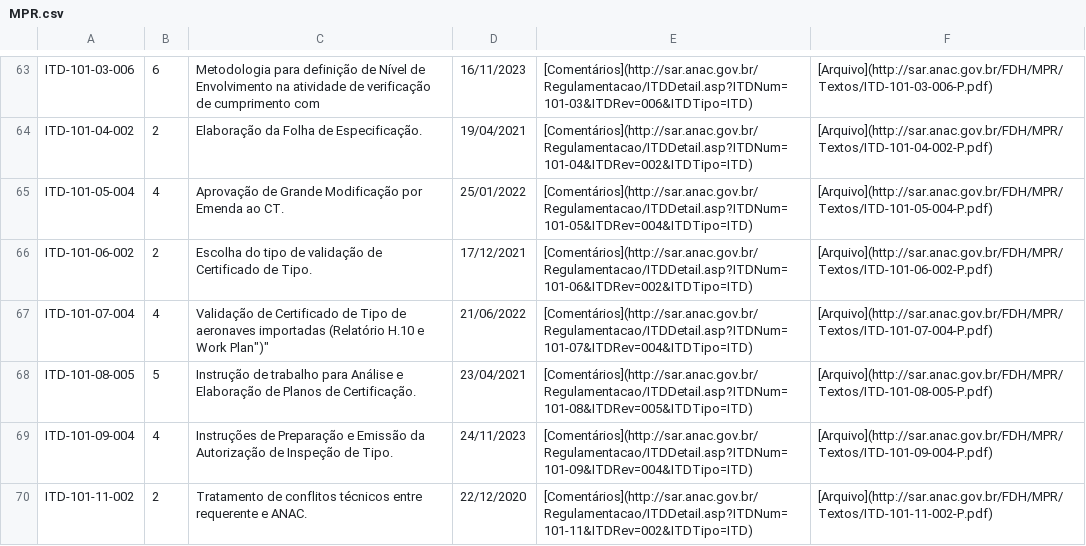
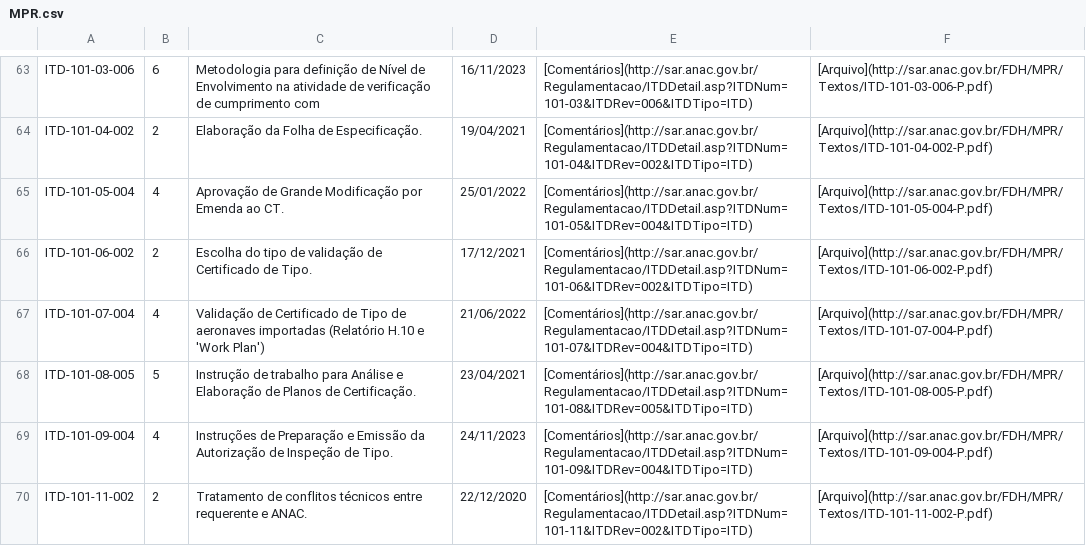
Before and after one commit to gabrielmacedoanac/flat-data-anac, a CSV file: MPR.csv, drawn as a sheet; only a part is shown, gaps mark what is left out.

Commit message:
Update MPR.csv

```diff
--- a/MPR.csv
+++ b/MPR.csv
@@ -66,3 +66,3 @@
 "ITD-101-06-002","2","Escolha do tipo de validação de Certificado de Tipo.","17/12/2021","[Comentários](http://sar.anac.gov.br/Regulamentacao/ITDDetail.asp?ITDNum=101-06&ITDRev=002&ITDTipo=ITD)","[Arquivo](http://sar.anac.gov.br/FDH/MPR/Textos/ITD-101-06-002-P.pdf)"
-"ITD-101-07-004","4","Validação de Certificado de Tipo de aeronaves importadas (Relatório H.10 e "Work Plan")","21/06/2022","[Comentários](http://sar.anac.gov.br/Regulamentacao/ITDDetail.asp?ITDNum=101-07&ITDRev=004&ITDTipo=ITD)","[Arquivo](http://sar.anac.gov.br/FDH/MPR/Textos/ITD-101-07-004-P.pdf)"
+"ITD-101-07-004","4","Validação de Certificado de Tipo de aeronaves importadas (Relatório H.10 e 'Work Plan')","21/06/2022","[Comentários](http://sar.anac.gov.br/Regulamentacao/ITDDetail.asp?ITDNum=101-07&ITDRev=004&ITDTipo=ITD)","[Arquivo](http://sar.anac.gov.br/FDH/MPR/Textos/ITD-101-07-004-P.pdf)"
 "ITD-101-08-005","5","Instrução de trabalho para Análise e Elaboração de Planos de Certificação.","23/04/2021","[Comentários](http://sar.anac.gov.br/Regulamentacao/ITDDetail.asp?ITDNum=101-08&ITDRev=005&ITDTipo=ITD)","[Arquivo](http://sar.anac.gov.br/FDH/MPR/Textos/ITD-101-08-005-P.pdf)"
```
